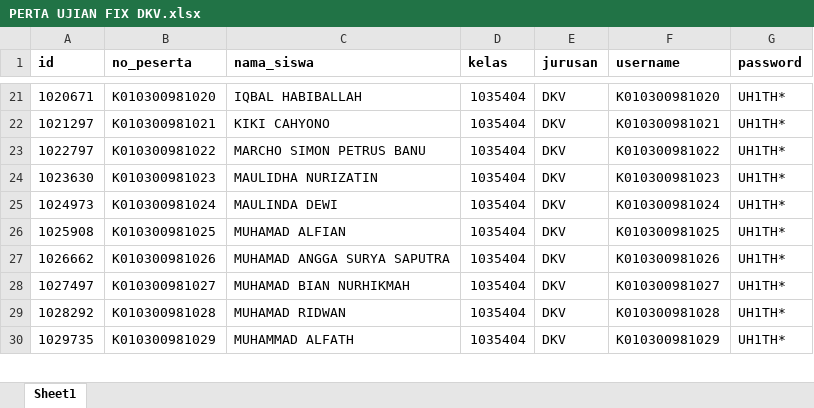
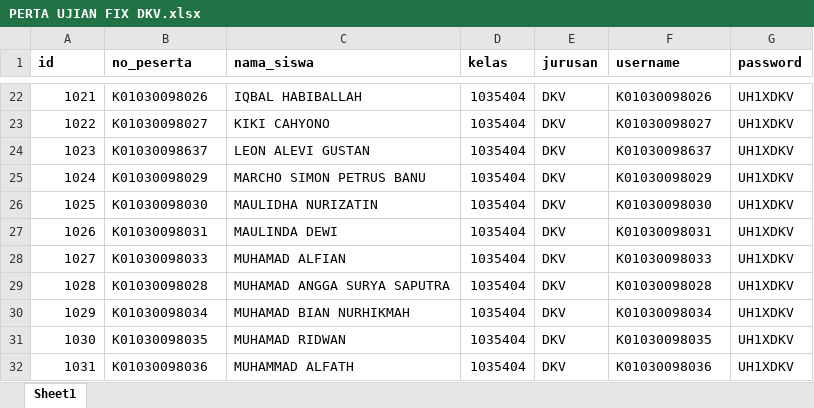
Before and after one commit to webdev14program/cbt2.0admin, an Excel workbook: temp_doc/PERTA UJIAN FIX DKV.xlsx, sheet Sheet1, drawn as a sheet; only a part is shown, gaps mark what is left out; values as stored, in another font and other column widths than the file's, no borders; addresses are those after the commit; the diff covers the shown part only; the diff names each change by its address in the sheet, - before the commit and + after, or states it on an @@ line.

```diff
--- a/temp_doc/PERTA UJIAN FIX DKV.xlsx (sheet Sheet1)
+++ b/temp_doc/PERTA UJIAN FIX DKV.xlsx (sheet Sheet1)
-A22 (id): 1020671
+A22 (id): 1021
-B22 (no_peserta): K010300981020
+B22 (no_peserta): K01030098026
-F22 (username): K010300981020
+F22 (username): K01030098026
-G22:G23 (password): UH1TH*
+G22:G23 (password): UH1XDKV
-A23 (id): 1021297
+A23 (id): 1022
-B23 (no_peserta): K010300981021
+B23 (no_peserta): K01030098027
-F23 (username): K010300981021
+F23 (username): K01030098027
+row 24: 1023 | K01030098637 | LEON ALEVI GUSTAN | 1035404 | DKV | K01030098637 | UH1XDKV
-A25 (id): 1022797
+A25 (id): 1024
-B25 (no_peserta): K010300981022
+B25 (no_peserta): K01030098029
-F25 (username): K010300981022
+F25 (username): K01030098029
-G25:G32 (password): UH1TH*
+G25:G32 (password): UH1XDKV
-A26 (id): 1023630
+A26 (id): 1025
-B26 (no_peserta): K010300981023
+B26 (no_peserta): K01030098030
-F26 (username): K010300981023
+F26 (username): K01030098030
-A27 (id): 1024973
+A27 (id): 1026
-B27 (no_peserta): K010300981024
+B27 (no_peserta): K01030098031
-F27 (username): K010300981024
+F27 (username): K01030098031
-A28 (id): 1025908
+A28 (id): 1027
-B28 (no_peserta): K010300981025
+B28 (no_peserta): K01030098033
-F28 (username): K010300981025
+F28 (username): K01030098033
-A29 (id): 1026662
+A29 (id): 1028
-B29 (no_peserta): K010300981026
+B29 (no_peserta): K01030098028
-F29 (username): K010300981026
+F29 (username): K01030098028
-A30 (id): 1027497
+A30 (id): 1029
-B30 (no_peserta): K010300981027
+B30 (no_peserta): K01030098034
-F30 (username): K010300981027
+F30 (username): K01030098034
-A31 (id): 1028292
+A31 (id): 1030
-B31 (no_peserta): K010300981028
+B31 (no_peserta): K01030098035
-F31 (username): K010300981028
+F31 (username): K01030098035
-A32 (id): 1029735
+A32 (id): 1031
-B32 (no_peserta): K010300981029
+B32 (no_peserta): K01030098036
-F32 (username): K010300981029
+F32 (username): K01030098036
```
Also changed, not shown: 1 added row and 140 edited cells elsewhere in this sheet, temp_doc/DATA KELAS FIX copy.xlsx, temp_doc/PESERTA UJIAN MOODLE.xlsx, 3 other files.
